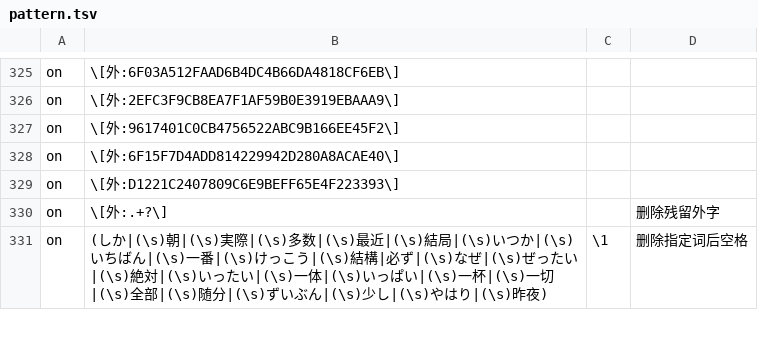
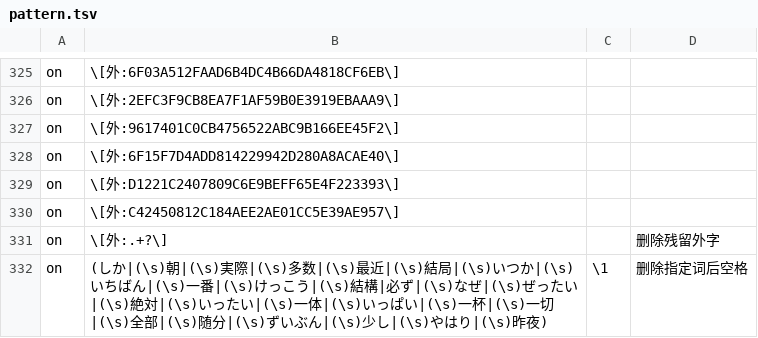
Before and after one commit to Nekomoekissaten-SUB/nekomoe-jp-formatter, a TSV file: dist/pattern.tsv, drawn as a sheet; only a part is shown, gaps mark what is left out; the diff names each change by its address in the sheet, - before the commit and + after, or states it on an @@ line.

Commit message:
添加外字

```diff
--- a/dist/pattern.tsv
+++ b/dist/pattern.tsv
+row 330: on | \[外:C42450812C184AEE2AE01CC5E39AE957\]
```
